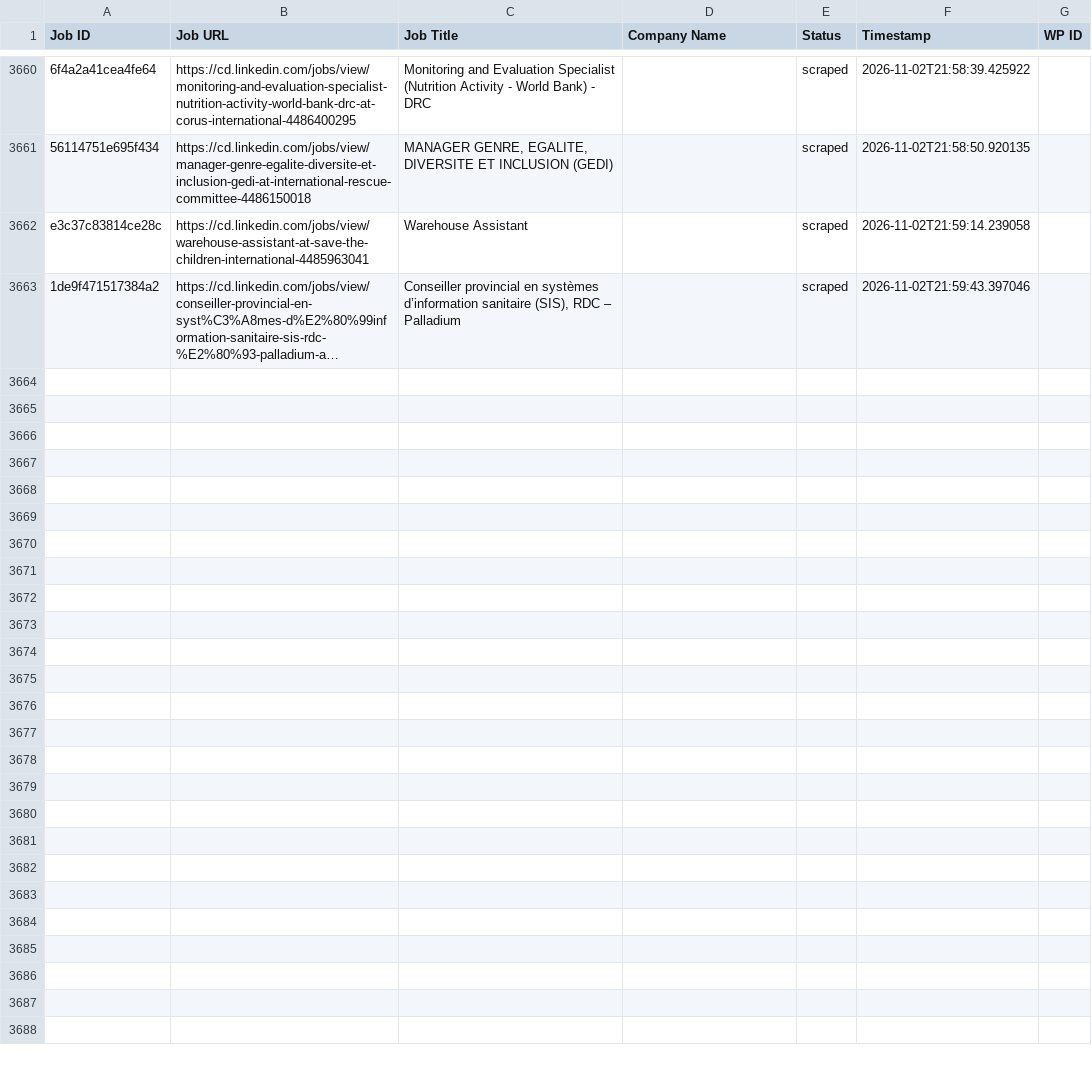
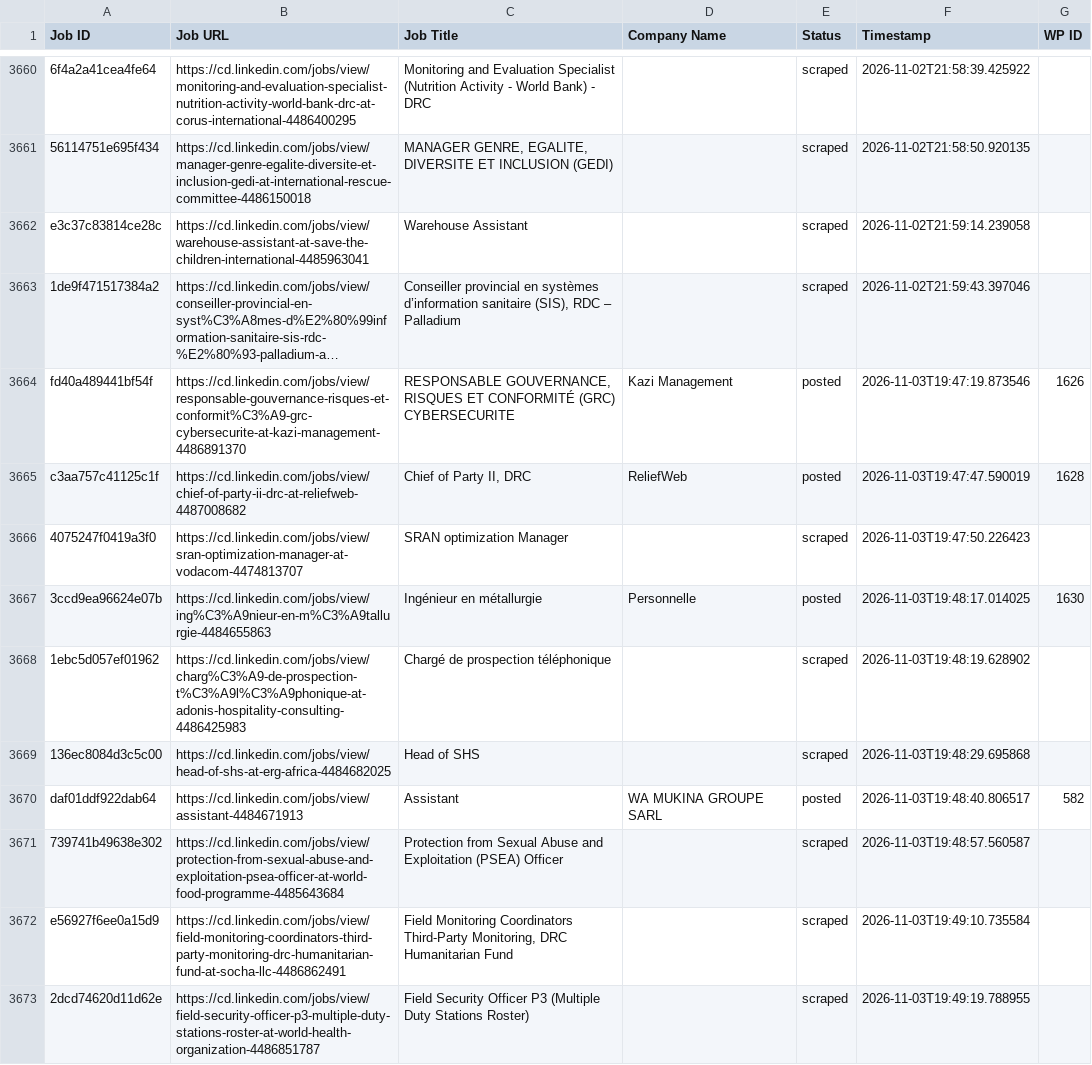
Before and after one commit to vindoky/cg, a CSV file: processed_jobs.csv, drawn as a sheet; only a part is shown, gaps mark what is left out; long unchanged cells end in …; the diff covers the shown part only; the diff names each change by its address in the sheet, - before the commit and + after, or states it on an @@ line.

```diff
--- a/processed_jobs.csv
+++ b/processed_jobs.csv
+row 3664: fd40a489441bf54f | https://cd.linkedin.com/jobs/view/responsable-gouvernance-risques-et-conformit%C3%A9-grc-cybersecurite-at-kazi-management-4486891370 | RESPONSABLE GOUVERNANCE, RISQUES ET CONFORMITÉ (GRC) CYBERSECURITE | Kazi Management | posted | 2026-11-03T19:47:19.873546 | 1626
+row 3665: c3aa757c41125c1f | https://cd.linkedin.com/jobs/view/chief-of-party-ii-drc-at-reliefweb-4487008682 | Chief of Party II, DRC | ReliefWeb | posted | 2026-11-03T19:47:47.590019 | 1628
+row 3666: 4075247f0419a3f0 | https://cd.linkedin.com/jobs/view/sran-optimization-manager-at-vodacom-4474813707 | SRAN optimization Manager |  | scraped | 2026-11-03T19:47:50.226423
+row 3667: 3ccd9ea96624e07b | https://cd.linkedin.com/jobs/view/ing%C3%A9nieur-en-m%C3%A9tallurgie-4484655863 | Ingénieur en métallurgie | Personnelle | posted | 2026-11-03T19:48:17.014025 | 1630
+row 3668: 1ebc5d057ef01962 | https://cd.linkedin.com/jobs/view/charg%C3%A9-de-prospection-t%C3%A9l%C3%A9phonique-at-adonis-hospitality-consulting-4486425983 | Chargé de prospection téléphonique |  | scraped | 2026-11-03T19:48:19.628902
+row 3669: 136ec8084d3c5c00 | https://cd.linkedin.com/jobs/view/head-of-shs-at-erg-africa-4484682025 | Head of SHS |  | scraped | 2026-11-03T19:48:29.695868
+row 3670: daf01ddf922dab64 | https://cd.linkedin.com/jobs/view/assistant-4484671913 | Assistant | WA MUKINA GROUPE SARL | posted | 2026-11-03T19:48:40.806517 | 582
+row 3671: 739741b49638e302 | https://cd.linkedin.com/jobs/view/protection-from-sexual-abuse-and-exploitation-psea-officer-at-world-food-programme-4485643684 | Protection from Sexual Abuse and Exploitation (PSEA) Officer |  | scraped | 2026-11-03T19:48:57.560587
+row 3672: e56927f6ee0a15d9 | https://cd.linkedin.com/jobs/view/field-monitoring-coordinators-third-party-monitoring-drc-humanitarian-fund-at-socha-llc-4486862491 | Field Monitoring Coordinators Third-Party Monitoring, DRC Humanitarian Fund |  | scraped | 2026-11-03T19:49:10.735584
+row 3673: 2dcd74620d11d62e | https://cd.linkedin.com/jobs/view/field-security-officer-p3-multiple-duty-stations-roster-at-world-health-organization-4486851787 | Field Security Officer P3 (Multiple Duty Stations Roster) |  | scraped | 2026-11-03T19:49:19.788955
```
Also changed, not shown: 10 added rows elsewhere in this file.
